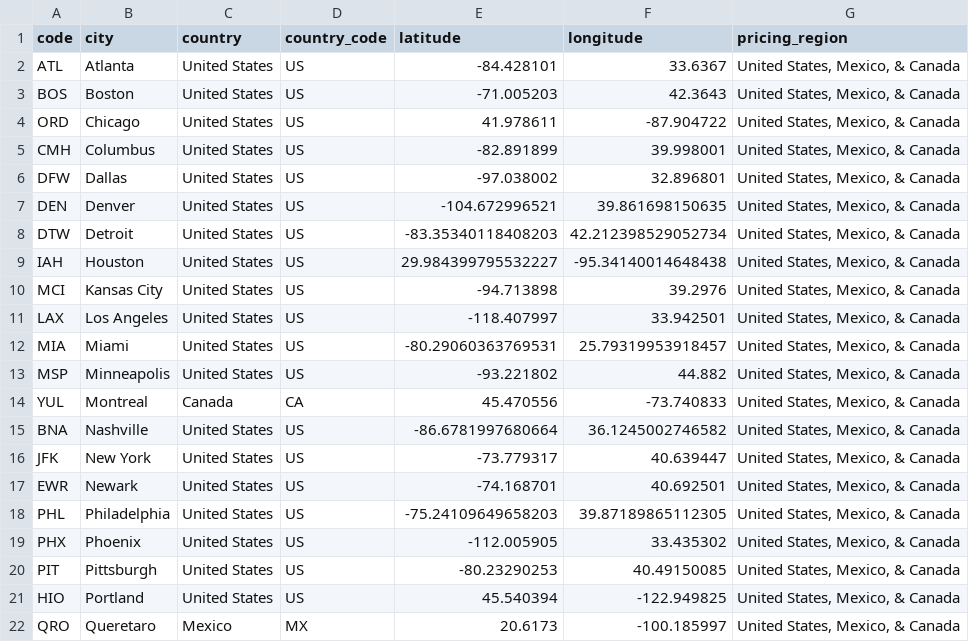
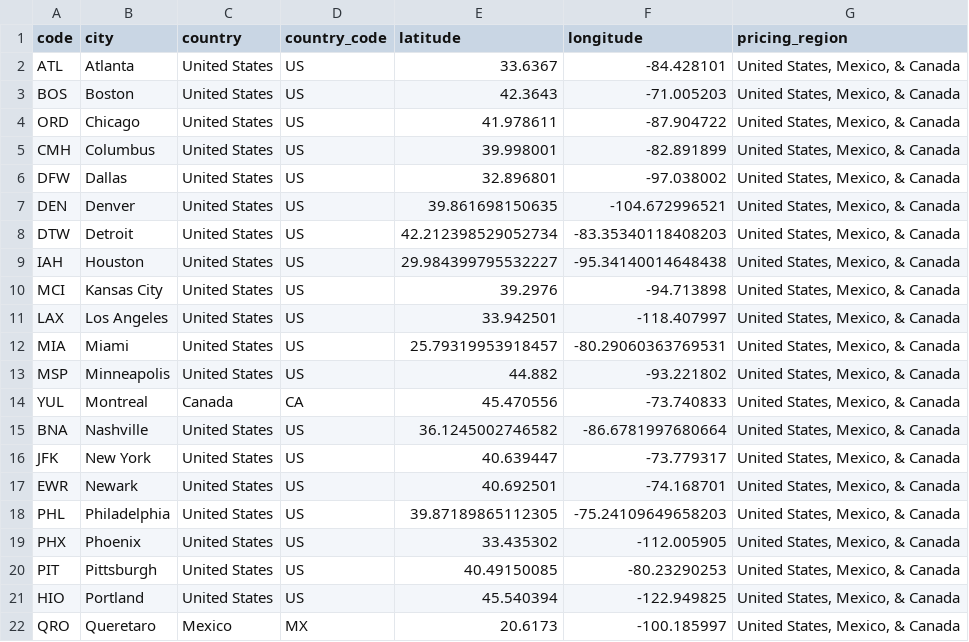
Before and after one commit to tobilg/aws-edge-locations, a CSV file: data/aws-edge-locations.csv, drawn as a sheet; only a part is shown; the diff covers the shown part only.

```diff
--- a/data/aws-edge-locations.csv
+++ b/data/aws-edge-locations.csv
@@ -1,21 +1,21 @@
 code,city,country,country_code,latitude,longitude,pricing_region
-ATL,Atlanta,United States,US,-84.428101,33.6367,"United States, Mexico, & Canada"
-BOS,Boston,United States,US,-71.005203,42.3643,"United States, Mexico, & Canada"
+ATL,Atlanta,United States,US,33.6367,-84.428101,"United States, Mexico, & Canada"
+BOS,Boston,United States,US,42.3643,-71.005203,"United States, Mexico, & Canada"
 ORD,Chicago,United States,US,41.978611,-87.904722,"United States, Mexico, & Canada"
-CMH,Columbus,United States,US,-82.891899,39.998001,"United States, Mexico, & Canada"
-DFW,Dallas,United States,US,-97.038002,32.896801,"United States, Mexico, & Canada"
-DEN,Denver,United States,US,-104.672996521,39.861698150635,"United States, Mexico, & Canada"
-DTW,Detroit,United States,US,-83.35340118408203,42.212398529052734,"United States, Mexico, & Canada"
+CMH,Columbus,United States,US,39.998001,-82.891899,"United States, Mexico, & Canada"
+DFW,Dallas,United States,US,32.896801,-97.038002,"United States, Mexico, & Canada"
+DEN,Denver,United States,US,39.861698150635,-104.672996521,"United States, Mexico, & Canada"
+DTW,Detroit,United States,US,42.212398529052734,-83.35340118408203,"United States, Mexico, & Canada"
 IAH,Houston,United States,US,29.984399795532227,-95.34140014648438,"United States, Mexico, & Canada"
-MCI,Kansas City,United States,US,-94.713898,39.2976,"United States, Mexico, & Canada"
-LAX,Los Angeles,United States,US,-118.407997,33.942501,"United States, Mexico, & Canada"
-MIA,Miami,United States,US,-80.29060363769531,25.79319953918457,"United States, Mexico, & Canada"
-MSP,Minneapolis,United States,US,-93.221802,44.882,"United States, Mexico, & Canada"
+MCI,Kansas City,United States,US,39.2976,-94.713898,"United States, Mexico, & Canada"
+LAX,Los Angeles,United States,US,33.942501,-118.407997,"United States, Mexico, & Canada"
+MIA,Miami,United States,US,25.79319953918457,-80.29060363769531,"United States, Mexico, & Canada"
+MSP,Minneapolis,United States,US,44.882,-93.221802,"United States, Mexico, & Canada"
 YUL,Montreal,Canada,CA,45.470556,-73.740833,"United States, Mexico, & Canada"
-BNA,Nashville,United States,US,-86.6781997680664,36.1245002746582,"United States, Mexico, & Canada"
-JFK,New York,United States,US,-73.779317,40.639447,"United States, Mexico, & Canada"
-EWR,Newark,United States,US,-74.168701,40.692501,"United States, Mexico, & Canada"
-PHL,Philadelphia,United States,US,-75.24109649658203,39.87189865112305,"United States, Mexico, & Canada"
-PHX,Phoenix,United States,US,-112.005905,33.435302,"United States, Mexico, & Canada"
-PIT,Pittsburgh,United States,US,-80.23290253,40.49150085,"United States, Mexico, & Canada"
+BNA,Nashville,United States,US,36.1245002746582,-86.6781997680664,"United States, Mexico, & Canada"
+JFK,New York,United States,US,40.639447,-73.779317,"United States, Mexico, & Canada"
+EWR,Newark,United States,US,40.692501,-74.168701,"United States, Mexico, & Canada"
+PHL,Philadelphia,United States,US,39.87189865112305,-75.24109649658203,"United States, Mexico, & Canada"
+PHX,Phoenix,United States,US,33.435302,-112.005905,"United States, Mexico, & Canada"
+PIT,Pittsburgh,United States,US,40.49150085,-80.23290253,"United States, Mexico, & Canada"
 HIO,Portland,United States,US,45.540394,-122.949825,"United States, Mexico, & Canada"
```
Also changed, not shown: 133 edited cells elsewhere in this file, 7 other files.
